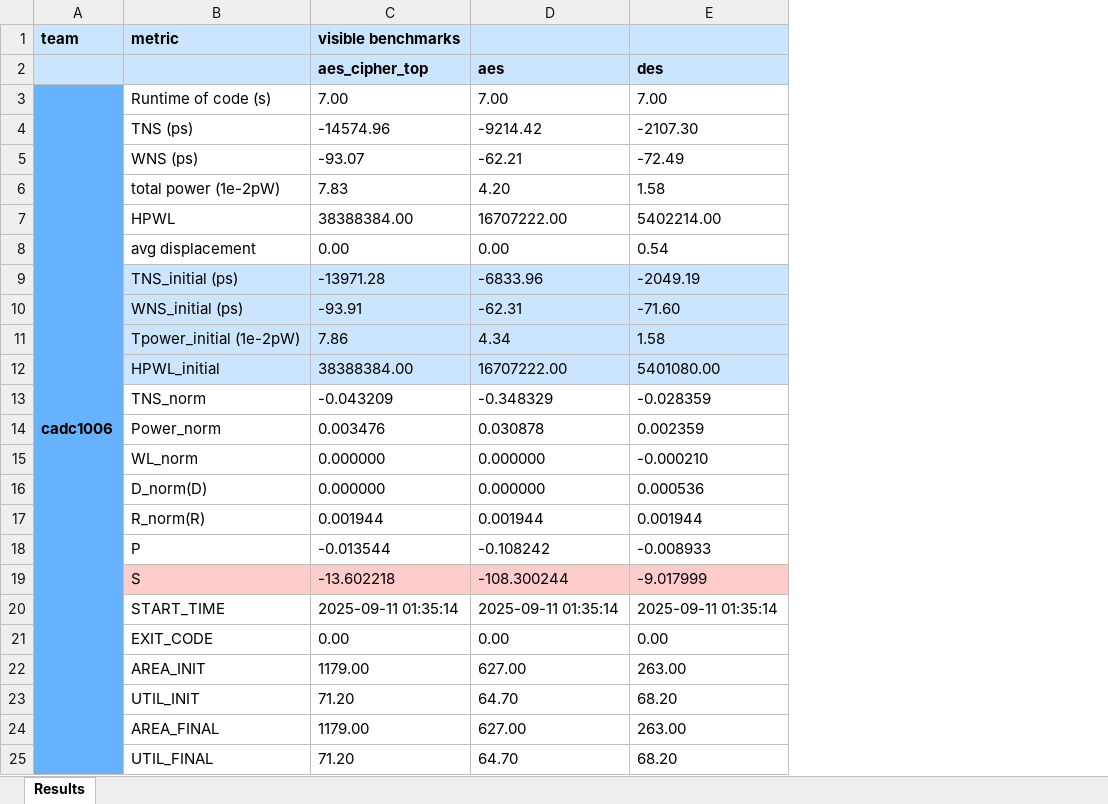
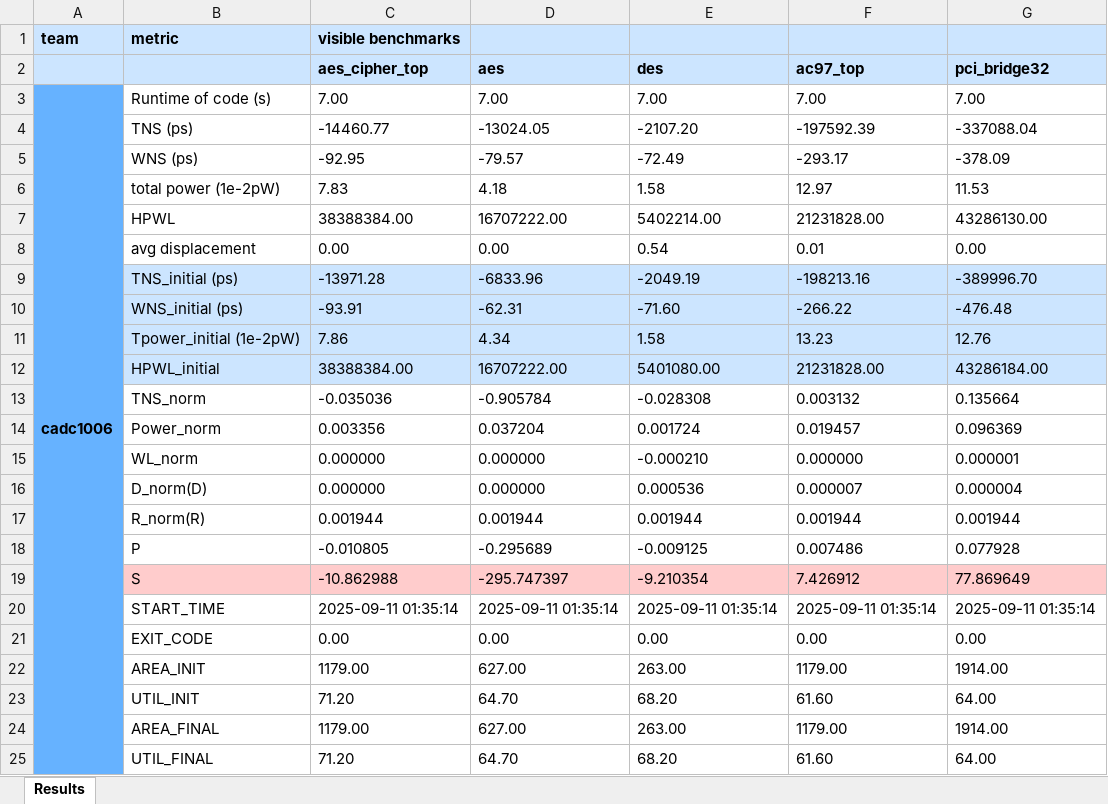
Before and after one commit to RUAN-ZHI-HAO/ic_cad, an Excel workbook: ic_cad/gate_sizing/Test_Result_cadc1006.xlsx, sheet Results, drawn as a sheet; values as stored, in another font and other column widths than the file's, no borders; the diff names each change by its address in the sheet, - before the commit and + after, or states it on an @@ line.

Commit message:
update gate_sizing

```diff
--- a/ic_cad/gate_sizing/Test_Result_cadc1006.xlsx (sheet Results)
+++ b/ic_cad/gate_sizing/Test_Result_cadc1006.xlsx (sheet Results)
+column F (ac97_top), rows 3-25: 7.00 | -197592.39 | -293.17 | 12.97 | 21231828.00 | 0.01 | -198213.16 | -266.22 | 13.23 | 21231828.00 | 0.003132 | 0.019457 | 0.000000 | 0.000007 | 0.001944 | 0.007486 | 7.426912 | 2025-09-11 01:35:14 | 0.00 | 1179.00 | 61.60 | 1179.00 | 61.60
+column G (pci_bridge32), rows 3-25: 7.00 | -337088.04 | -378.09 | 11.53 | 43286130.00 | 0.00 | -389996.70 | -476.48 | 12.76 | 43286184.00 | 0.135664 | 0.096369 | 0.000001 | 0.000004 | 0.001944 | 0.077928 | 77.869649 | 2025-09-11 01:35:14 | 0.00 | 1914.00 | 64.00 | 1914.00 | 64.00
-C4 (aes_cipher_top): -14574.96
+C4 (aes_cipher_top): -14460.77
-D4 (aes): -9214.42
+D4 (aes): -13024.05
-E4 (des): -2107.30
+E4 (des): -2107.20
-C5 (aes_cipher_top): -93.07
+C5 (aes_cipher_top): -92.95
-D5 (aes): -62.21
+D5 (aes): -79.57
-D6 (aes): 4.20
+D6 (aes): 4.18
-C13 (aes_cipher_top): -0.043209
+C13 (aes_cipher_top): -0.035036
-D13 (aes): -0.348329
+D13 (aes): -0.905784
-E13 (des): -0.028359
+E13 (des): -0.028308
-C14 (aes_cipher_top): 0.003476
+C14 (aes_cipher_top): 0.003356
-D14 (aes): 0.030878
+D14 (aes): 0.037204
-E14 (des): 0.002359
+E14 (des): 0.001724
-C18 (aes_cipher_top): -0.013544
+C18 (aes_cipher_top): -0.010805
-D18 (aes): -0.108242
+D18 (aes): -0.295689
-E18 (des): -0.008933
+E18 (des): -0.009125
-C19 (aes_cipher_top): -13.602218
+C19 (aes_cipher_top): -10.862988
-D19 (aes): -108.300244
+D19 (aes): -295.747397
-E19 (des): -9.017999
+E19 (des): -9.210354
```
Also changed, not shown: 12 other files.
